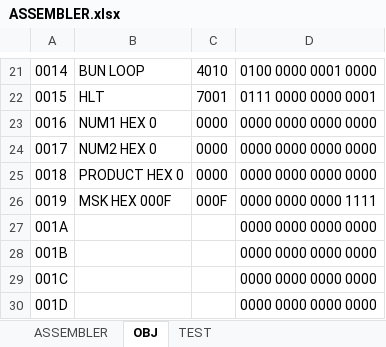
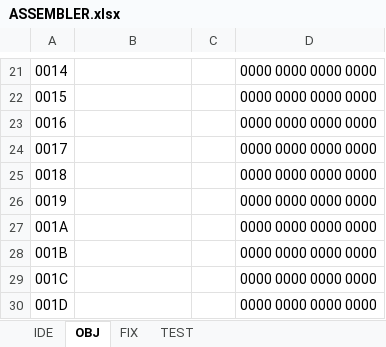
Before and after one commit to Archon-73/Computer-Design, an Excel workbook: Assembler/ASSEMBLER.xlsx, sheet OBJ, drawn as a sheet; only a part is shown, gaps mark what is left out; values as stored, in another font and other column widths than the file's, no borders; the diff covers the shown part only; the diff names each change by its address in the sheet, - before the commit and + after, or states it on an @@ line.

```diff
--- a/Assembler/ASSEMBLER.xlsx (sheet OBJ)
+++ b/Assembler/ASSEMBLER.xlsx (sheet OBJ)
-sheet tab: ASSEMBLER
+sheet tab: IDE
+sheet tab: FIX
-B21: BUN LOOP
+B21: (empty)
-C21: 4010
+C21: (empty)
-D21: 0100 0000 0001 0000
+D21: 0000 0000 0000 0000
-B22: HLT
+B22: (empty)
-C22: 7001
+C22: (empty)
-D22: 0111 0000 0000 0001
+D22: 0000 0000 0000 0000
-B23: NUM1 HEX 0
+B23: (empty)
-C23:C25: 0000
+C23:C25: (empty)
-B24: NUM2 HEX 0
+B24: (empty)
-B25: PRODUCT HEX 0
+B25: (empty)
-B26: MSK HEX 000F
+B26: (empty)
-C26: 000F
+C26: (empty)
-D26: 0000 0000 0000 1111
+D26: 0000 0000 0000 0000
```
Also changed, not shown: 60 edited cells elsewhere in this sheet, sheet IDE, formulas that keep their value, 31 other files.
